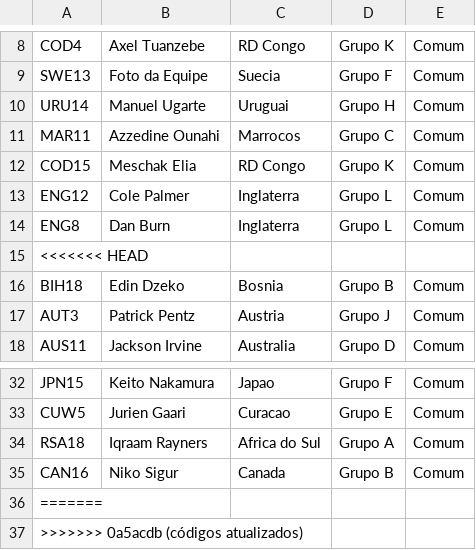
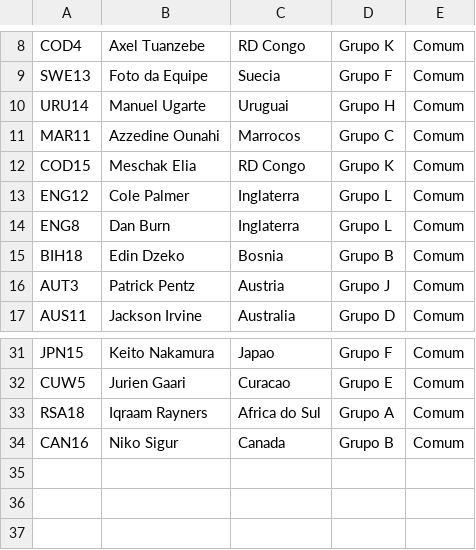
Before and after one commit to maju-rocha/Goal-Legends-FDCO2B, a CSV file: extras/album.csv, drawn as a sheet; only a part is shown, gaps mark what is left out.

Commit message:
jogo atualizado

```diff
--- a/extras/album.csv
+++ b/extras/album.csv
@@ -14,3 +14,2 @@ ENG12 , Cole Palmer                 , Inglaterra         , Grupo L, Comum
 ENG8  , Dan Burn                    , Inglaterra         , Grupo L, Comum
-<<<<<<< HEAD
 BIH18 , Edin Dzeko                  , Bosnia             , Grupo B, Comum
@@ -35,3 +34 @@ RSA18 , Iqraam Rayners              , Africa do Sul      , Grupo A, Comum
 CAN16 , Niko Sigur                  , Canada             , Grupo B, Comum
-=======
->>>>>>> 0a5acdb (códigos atualizados)
```
Also changed, not shown: 4 other files.
